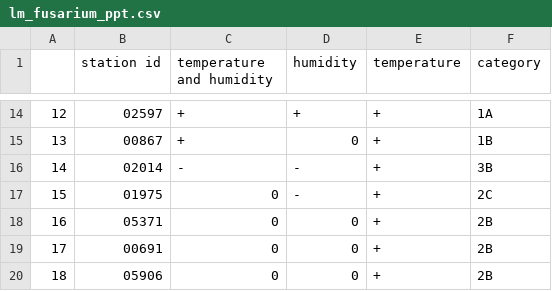
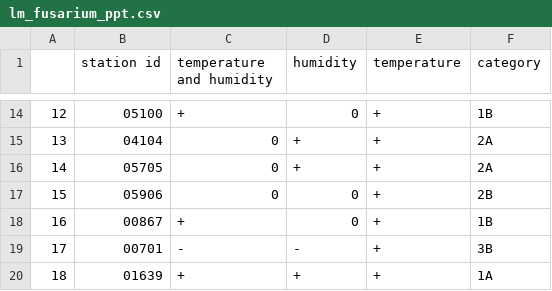
Before and after one commit to serbanradulescu/master_thesis, a CSV file: results/lm/lm_fusarium_ppt.csv, drawn as a sheet; only a part is shown, gaps mark what is left out; the diff covers the shown part only.

```diff
--- a/results/lm/lm_fusarium_ppt.csv
+++ b/results/lm/lm_fusarium_ppt.csv
@@ -14,7 +14,7 @@
-12,02597,+,+,+,1A
-13,00867,+,0,+,1B
-14,02014,-,-,+,3B
-15,01975,0,-,+,2C
-16,05371,0,0,+,2B
-17,00691,0,0,+,2B
-18,05906,0,0,+,2B
+12,05100,+,0,+,1B
+13,04104,0,+,+,2A
+14,05705,0,+,+,2A
+15,05906,0,0,+,2B
+16,00867,+,0,+,1B
+17,00701,-,-,+,3B
+18,01639,+,+,+,1A
```
Also changed, not shown: 31 edited cells elsewhere in this file, results/lm/lm_fusarium_combined_sqrt.csv, results/lm/lm_fusarium_rh.csv, 5 other files.
